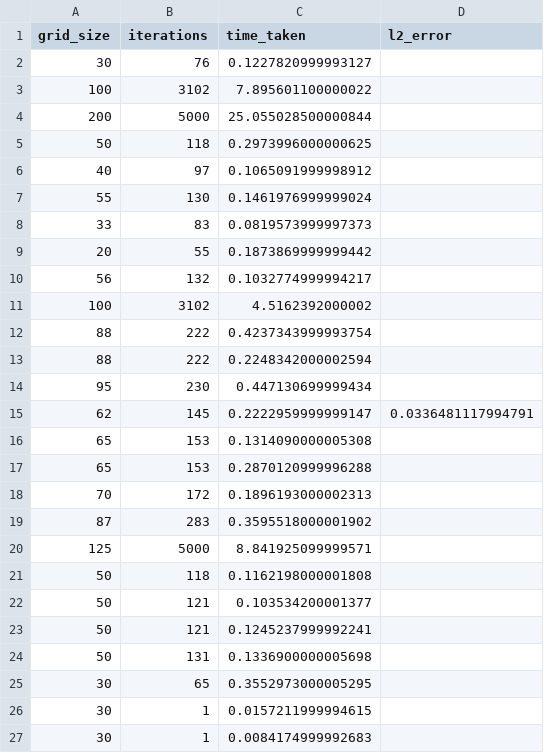
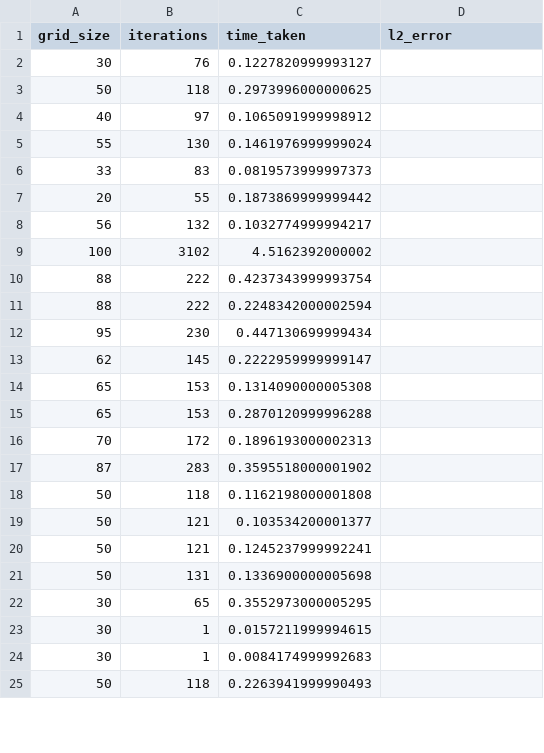
Before and after one commit to SAUBHAGYA-207/HMT_FDF, a CSV file: solver_runs.csv, drawn as a sheet; only a part is shown; the shorter side is filled out with more unchanged rows; the diff covers the shown part only.

```diff
--- a/solver_runs.csv
+++ b/solver_runs.csv
@@ -2,4 +2,2 @@ grid_size,iterations,time_taken,l2_error
 30,76,0.1227820999993127,
-100,3102,7.895601100000022,
-200,5000,25.055028500000844,
 50,118,0.2973996000000625,
@@ -14,3 +12,3 @@ grid_size,iterations,time_taken,l2_error
 95,230,0.447130699999434,
-62,145,0.2222959999999147,0.0336481117994791
+62,145,0.2222959999999147,
 65,153,0.1314090000005308,
@@ -19,3 +17,2 @@ grid_size,iterations,time_taken,l2_error
 87,283,0.3595518000001902,
-125,5000,8.841925099999571,
 50,118,0.1162198000001808,
```
Also changed, not shown: 35 added rows elsewhere in this file, 2 other files.
